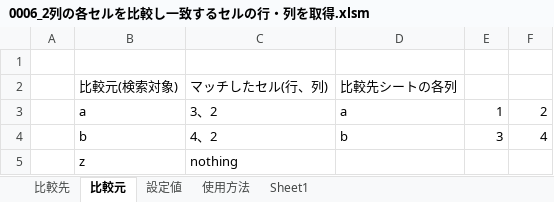
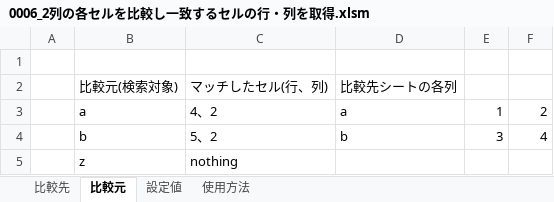
Before and after one commit to infoNitobe/vba_tool, an Excel workbook: 0006_2列の各セルを比較し一致するセルの行・列を取得/0006_2列の各セルを比較し一致するセルの行・列を取得.xlsm, sheet 比較元, drawn as a sheet; values as stored, in another font and other column widths than the file's, no borders; the diff names each change by its address in the sheet, - before the commit and + after, or states it on an @@ line.

```diff
--- a/0006_2列の各セルを比較し一致するセルの行・列を取得/0006_2列の各セルを比較し一致するセルの行・列を取得.xlsm (sheet 比較元)
+++ b/0006_2列の各セルを比較し一致するセルの行・列を取得/0006_2列の各セルを比較し一致するセルの行・列を取得.xlsm (sheet 比較元)
-sheet tab: Sheet1
-C3: 3、2
+C3: 4、2
-C4: 4、2
+C4: 5、2
```
Also changed, not shown: sheet 使用方法, sheet 比較先, charts or pictures, 2 other files.
